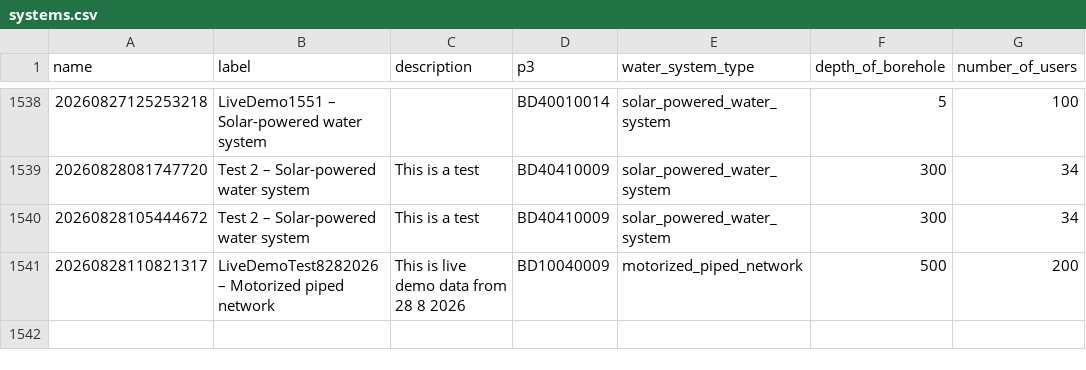
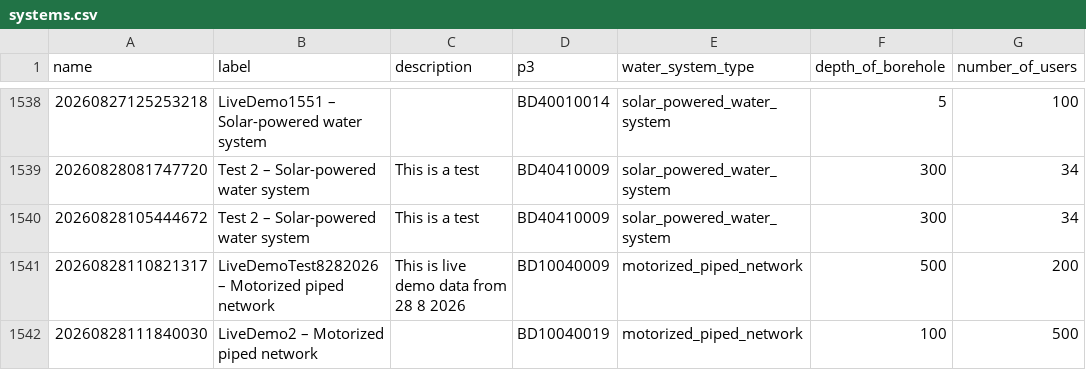
Before and after one commit to osmanburcu/Watercheck, a CSV file: data/systems.csv, drawn as a sheet; only a part is shown, gaps mark what is left out; the diff names each change by its address in the sheet, - before the commit and + after, or states it on an @@ line.

Commit message:
Upload CSV from Power Automate

```diff
--- a/data/systems.csv
+++ b/data/systems.csv
+row 1542: 20260828111840030 | LiveDemo2 – Motorized piped network |  | BD10040019 | motorized_piped_network | 100 | 500
```
